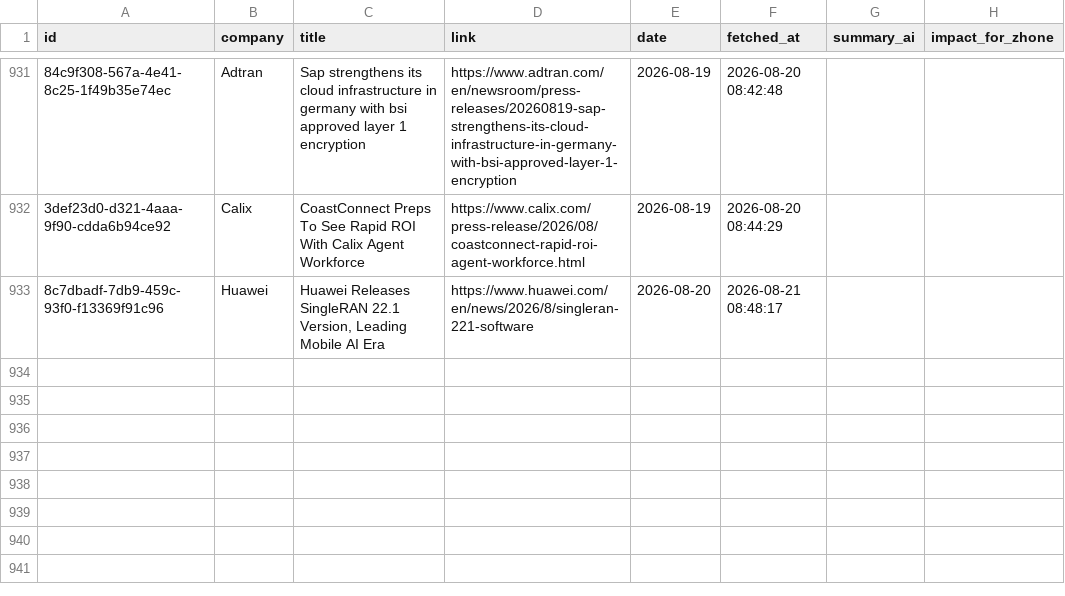
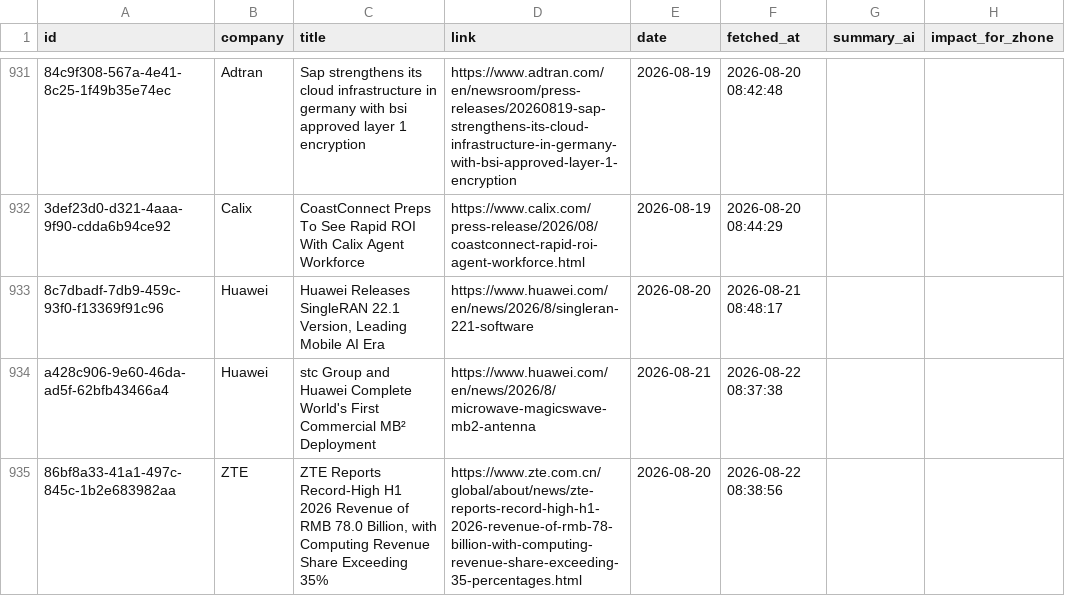
Before and after one commit to flabelle999/presswatch-app, a CSV file: press_releases_master.csv, drawn as a sheet; only a part is shown, gaps mark what is left out; the diff names each change by its address in the sheet, - before the commit and + after, or states it on an @@ line.

```diff
--- a/press_releases_master.csv
+++ b/press_releases_master.csv
+row 934: a428c906-9e60-46da-ad5f-62bfb43466a4 | Huawei | stc Group and Huawei Complete World's First Commercial MB² Deployment | https://www.huawei.com/en/news/2026/8/microwave-magicswave-mb2-antenna | 2026-08-21 | 2026-08-22 08:37:38
+row 935: 86bf8a33-41a1-497c-845c-1b2e683982aa | ZTE | ZTE Reports Record-High H1 2026 Revenue of RMB 78.0 Billion, with Computing Revenue Share Exceeding 35% | https://www.zte.com.cn/global/about/news/zte-reports-record-high-h1-2026-revenue-of-rmb-78-billion-with-computing-revenue-share-exceeding-35-percentages.html | 2026-08-20 | 2026-08-22 08:38:56
```
